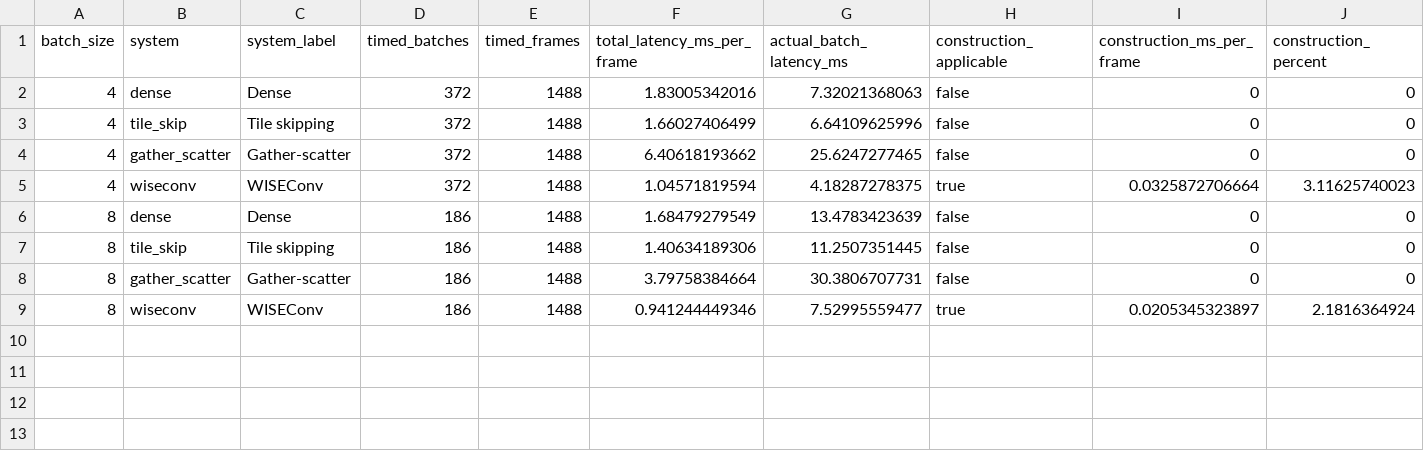
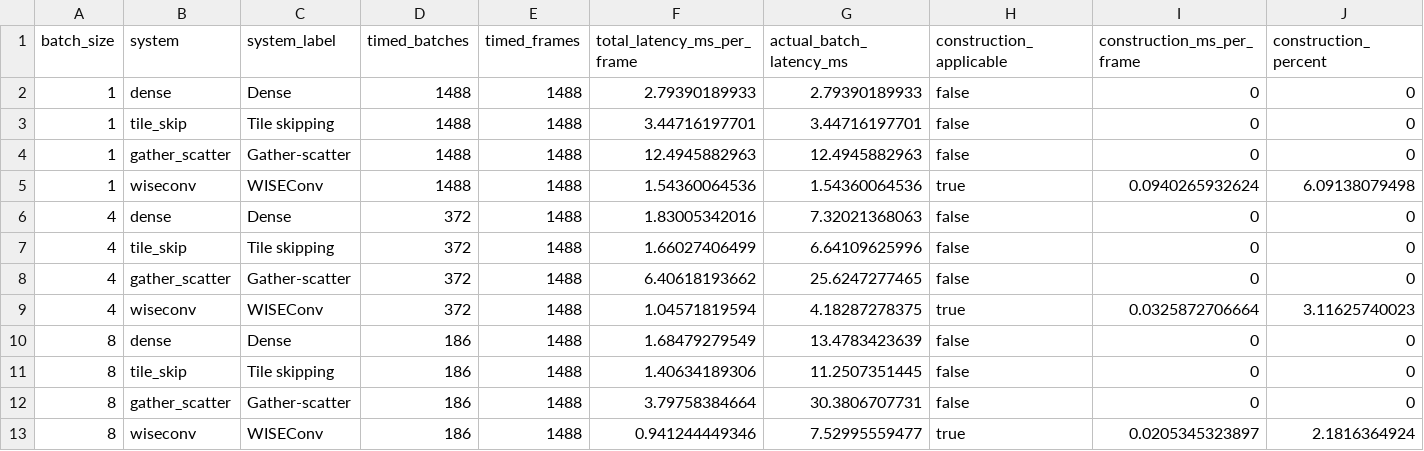
Before and after one commit to guanxiux/RAL, a CSV file: figures/batch_cost_decomposition.csv, drawn as a sheet; only a part is shown; rows hold the shown columns only; the diff names each change by its address in the sheet, - before the commit and + after, or states it on an @@ line.

Commit message:
paper: restore batch-one sensitivity results

```diff
--- a/figures/batch_cost_decomposition.csv
+++ b/figures/batch_cost_decomposition.csv
+row 2: 1 | dense | Dense | 1488 | 1488 | 2.79390189933 | 2.79390189933 | false | 0 | 0
+row 3: 1 | tile_skip | Tile skipping | 1488 | 1488 | 3.44716197701 | 3.44716197701 | false | 0 | 0
+row 4: 1 | gather_scatter | Gather-scatter | 1488 | 1488 | 12.4945882963 | 12.4945882963 | false | 0 | 0
+row 5: 1 | wiseconv | WISEConv | 1488 | 1488 | 1.54360064536 | 1.54360064536 | true | 0.0940265932624 | 6.09138079498
```
Also changed, not shown: 5 other files.
